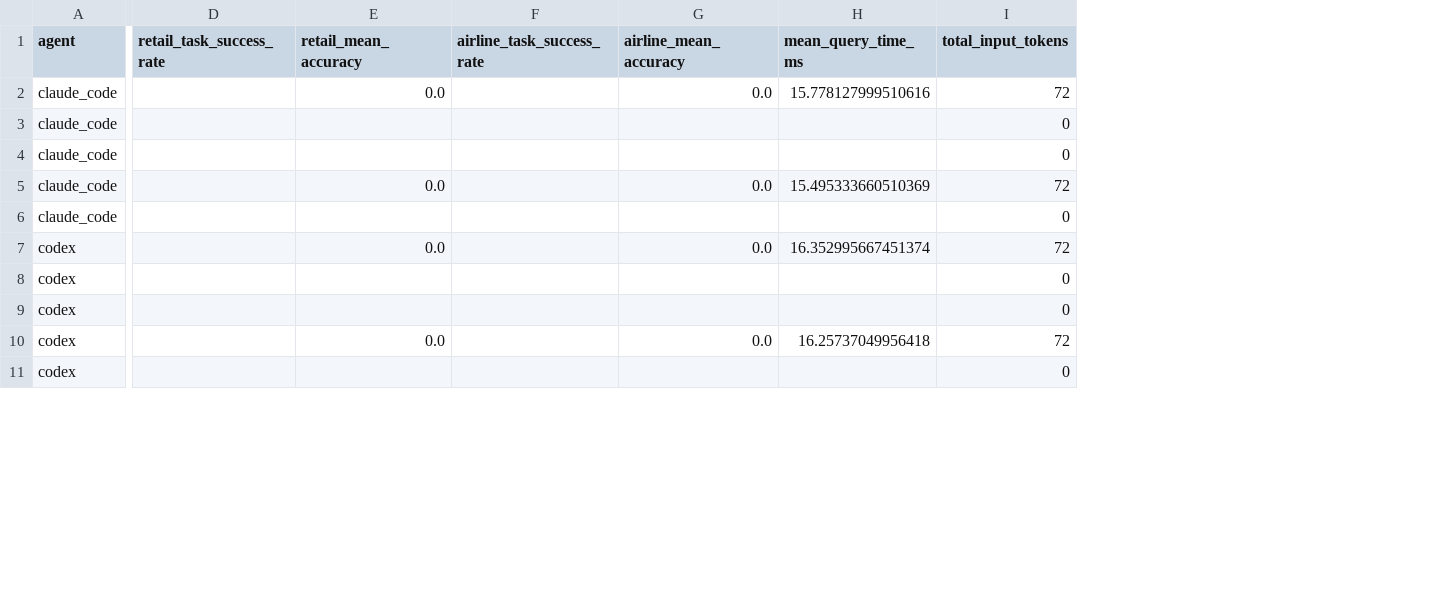
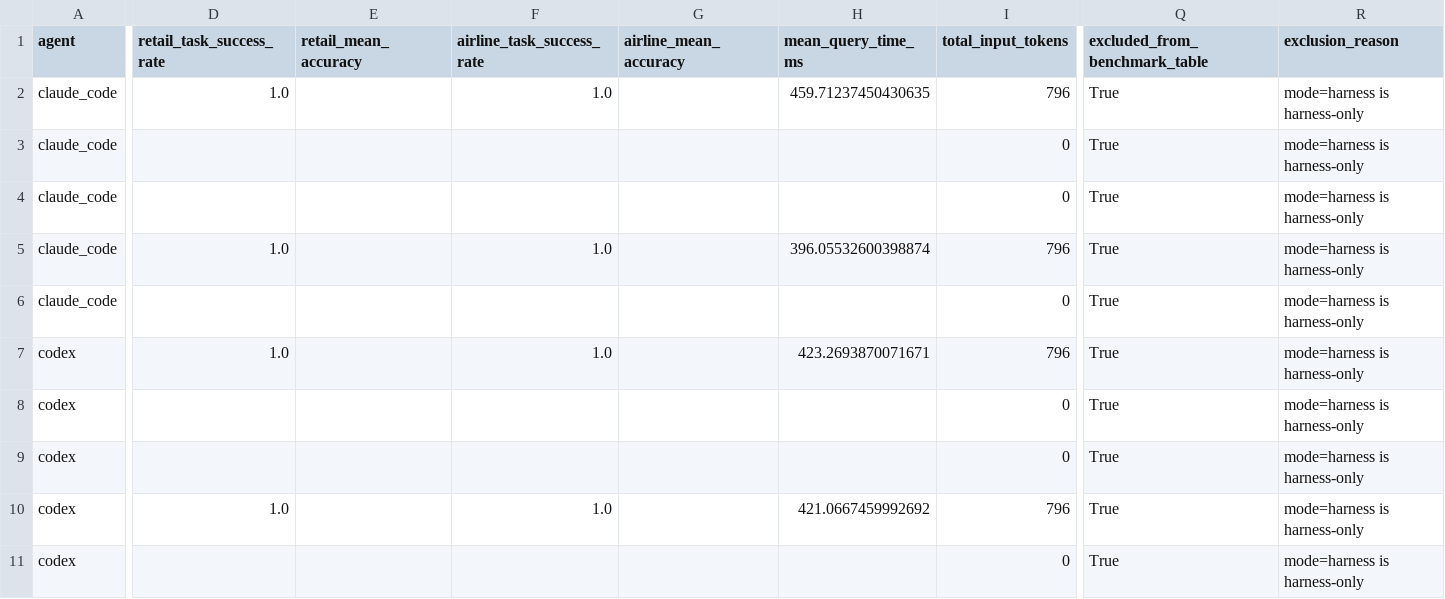
Before and after one commit to zhhjluka/hm-arch, a CSV file: benchmark-results/tau2-comparison/summary_table.csv, drawn as a sheet; only a part is shown, gaps mark what is left out; the diff covers the shown part only; the diff names each change by its address in the sheet, - before the commit and + after, or states it on an @@ line.

```diff
--- a/benchmark-results/tau2-comparison/summary_table.csv
+++ b/benchmark-results/tau2-comparison/summary_table.csv
+column Q (excluded_from_benchmark_table), rows 2-11: all True
+column R (exclusion_reason), rows 2-11: all mode=harness is harness-only
-D2 (retail_task_success_rate): (empty)
+D2 (retail_task_success_rate): 1.0
-E2 (retail_mean_accuracy): 0.0
+E2 (retail_mean_accuracy): (empty)
-F2 (airline_task_success_rate): (empty)
+F2 (airline_task_success_rate): 1.0
-G2 (airline_mean_accuracy): 0.0
+G2 (airline_mean_accuracy): (empty)
-H2 (mean_query_time_ms): 15.778127999510616
+H2 (mean_query_time_ms): 459.71237450430635
-I2 (total_input_tokens): 72
+I2 (total_input_tokens): 796
-D5 (retail_task_success_rate): (empty)
+D5 (retail_task_success_rate): 1.0
-E5 (retail_mean_accuracy): 0.0
+E5 (retail_mean_accuracy): (empty)
-F5 (airline_task_success_rate): (empty)
+F5 (airline_task_success_rate): 1.0
-G5 (airline_mean_accuracy): 0.0
+G5 (airline_mean_accuracy): (empty)
-H5 (mean_query_time_ms): 15.495333660510369
+H5 (mean_query_time_ms): 396.05532600398874
-I5 (total_input_tokens): 72
+I5 (total_input_tokens): 796
-D7 (retail_task_success_rate): (empty)
+D7 (retail_task_success_rate): 1.0
-E7 (retail_mean_accuracy): 0.0
+E7 (retail_mean_accuracy): (empty)
-F7 (airline_task_success_rate): (empty)
+F7 (airline_task_success_rate): 1.0
-G7 (airline_mean_accuracy): 0.0
+G7 (airline_mean_accuracy): (empty)
-H7 (mean_query_time_ms): 16.352995667451374
+H7 (mean_query_time_ms): 423.2693870071671
-I7 (total_input_tokens): 72
+I7 (total_input_tokens): 796
-D10 (retail_task_success_rate): (empty)
+D10 (retail_task_success_rate): 1.0
-E10 (retail_mean_accuracy): 0.0
+E10 (retail_mean_accuracy): (empty)
-F10 (airline_task_success_rate): (empty)
+F10 (airline_task_success_rate): 1.0
-G10 (airline_mean_accuracy): 0.0
+G10 (airline_mean_accuracy): (empty)
-H10 (mean_query_time_ms): 16.25737049956418
+H10 (mean_query_time_ms): 421.0667459992692
-I10 (total_input_tokens): 72
+I10 (total_input_tokens): 796
```
Also changed, not shown: 18 edited cells elsewhere in this file, 39 other files.
